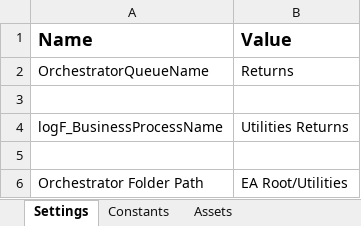
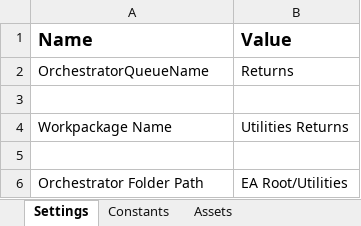
Before and after one commit to DEFRA/EA-FCRM-Utilities-Returns, an Excel workbook: UtilitiesReturns/Data/Config.xlsx, sheet Settings, drawn as a sheet; values as stored, in another font and other column widths than the file's, no borders; the diff names each change by its address in the sheet, - before the commit and + after, or states it on an @@ line.

```diff
--- a/UtilitiesReturns/Data/Config.xlsx (sheet Settings)
+++ b/UtilitiesReturns/Data/Config.xlsx (sheet Settings)
-A4 (Name): logF_BusinessProcessName
+A4 (Name): Workpackage Name
```
Also changed, not shown: sheet Assets, 17 other files.
